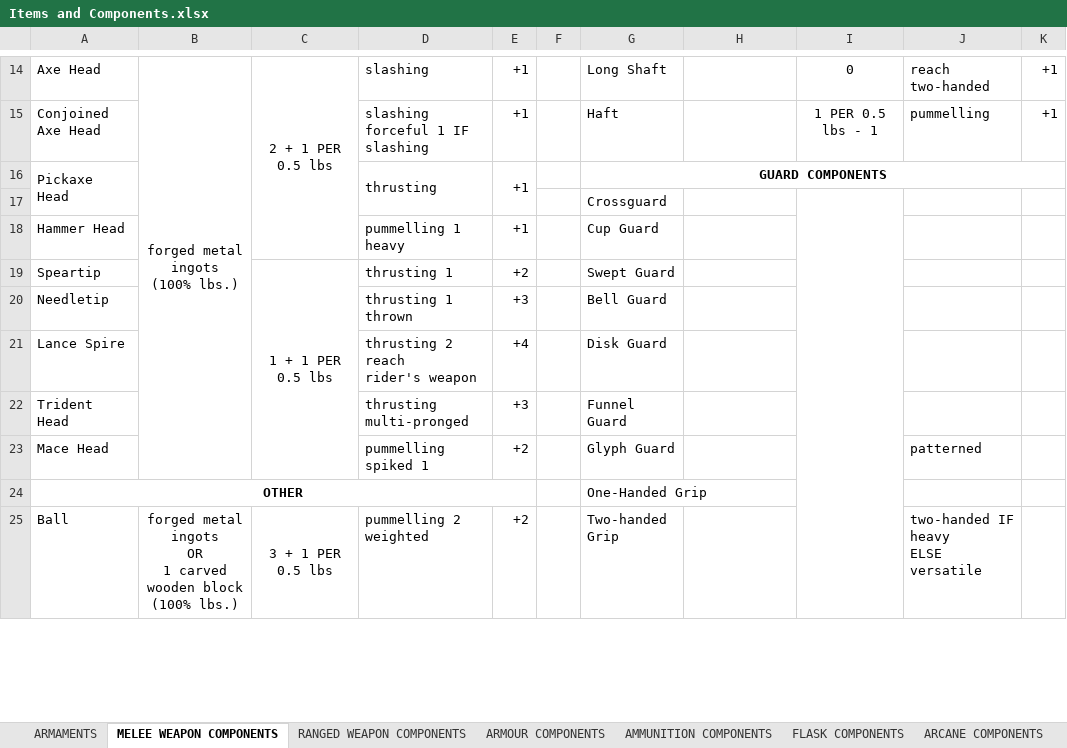
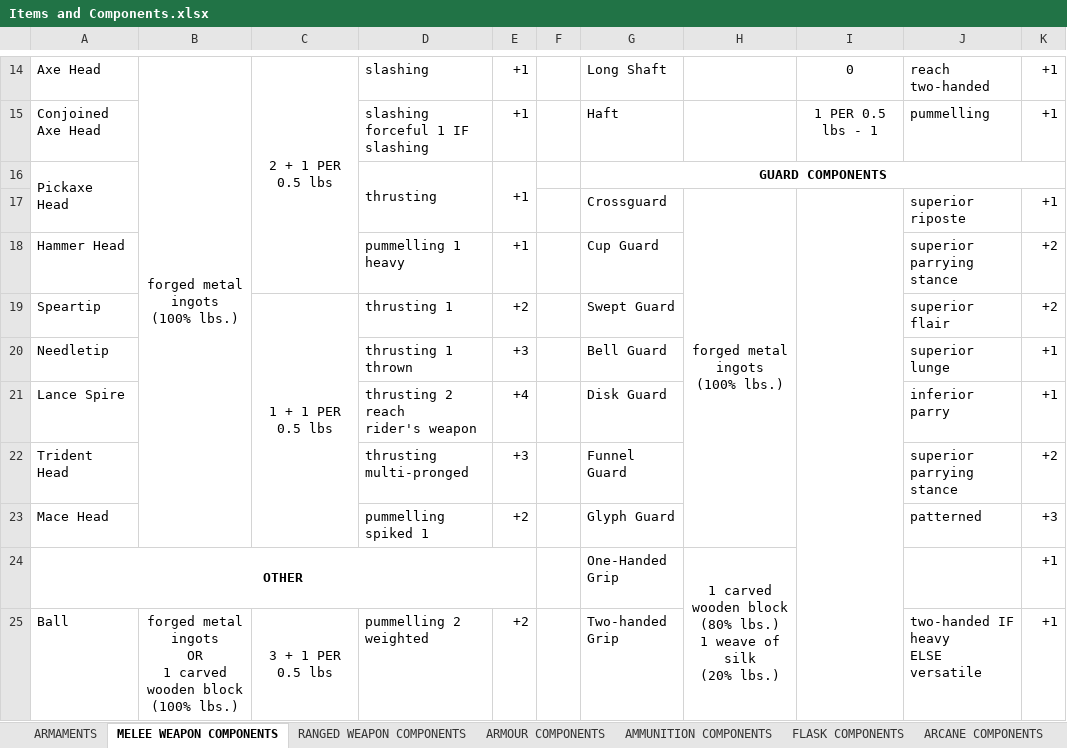
Before and after one commit to FurukizuKishi/materials_and_crafting, an Excel workbook: Items and Components.xlsx, sheet MELEE WEAPON COMPONENTS, drawn as a sheet; only a part is shown, gaps mark what is left out; values as stored, in another font and other column widths than the file's, no borders; removed rows and columns are numbered as before the commit, all else as after; ↵ is a line break in a cell; the diff covers the shown part only; the diff names each change by its address in the sheet, - before the commit and + after, or states it on an @@ line.

```diff
--- a/Items and Components.xlsx (sheet MELEE WEAPON COMPONENTS)
+++ b/Items and Components.xlsx (sheet MELEE WEAPON COMPONENTS)
-row 17:  |  |  |  |  |  | Crossguard
+row 17:  |  |  |  |  |  | Crossguard | forged metal ingots ↵ (100% lbs.) |  | superior riposte | +1
-J18: (empty)
+J18: superior parrying stance
-K18:K19: (empty)
+K18:K19: +2
-J19: (empty)
+J19: superior flair
-J20: (empty)
+J20: superior lunge
-K20:K21: (empty)
+K20:K21: +1
-J21: (empty)
+J21: inferior parry
-J22: (empty)
+J22: superior parrying stance
-K22: (empty)
+K22: +2
-K23: (empty)
+K23: +3
-H24: (empty)
+H24: 1 carved wooden block ↵ (80% lbs.) ↵ 1 weave of silk ↵ (20% lbs.)
+H24:H25 merged
-K24:K25: (empty)
+K24:K25: +1
```
Also changed, not shown: 11 edited cells and merged cells elsewhere in this sheet, sheet ARMAMENTS, Tags and Affinities.xlsx, 7 other files.
